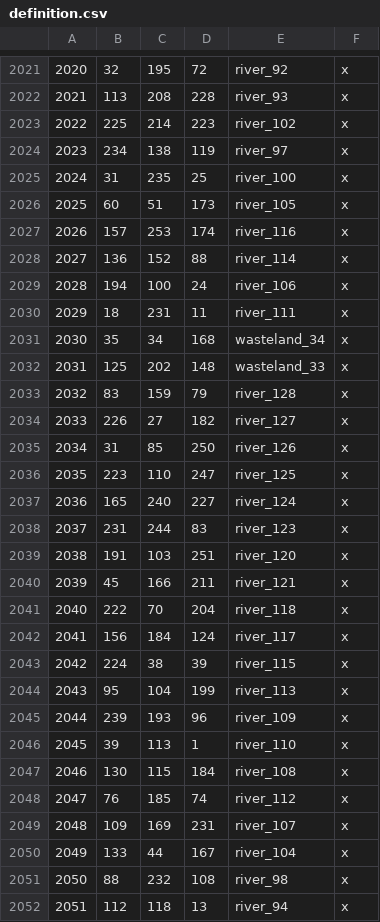
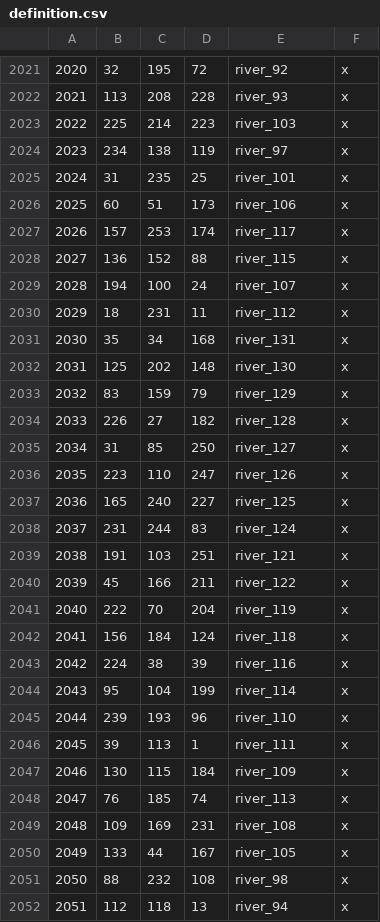
Before and after one commit to GXR-13/Menticidium_dev, a CSV file: map_data/definition.csv, drawn as a sheet; only a part is shown, gaps mark what is left out; the diff covers the shown part only.

```diff
--- a/map_data/definition.csv
+++ b/map_data/definition.csv
@@ -2022,30 +2022,30 @@
 2021;113;208;228;river_93;x
-2022;225;214;223;river_102;x
+2022;225;214;223;river_103;x
 2023;234;138;119;river_97;x
-2024;31;235;25;river_100;x
-2025;60;51;173;river_105;x
-2026;157;253;174;river_116;x
-2027;136;152;88;river_114;x
-2028;194;100;24;river_106;x
-2029;18;231;11;river_111;x
-2030;35;34;168;wasteland_34;x
-2031;125;202;148;wasteland_33;x
-2032;83;159;79;river_128;x
-2033;226;27;182;river_127;x
-2034;31;85;250;river_126;x
-2035;223;110;247;river_125;x
-2036;165;240;227;river_124;x
-2037;231;244;83;river_123;x
-2038;191;103;251;river_120;x
-2039;45;166;211;river_121;x
-2040;222;70;204;river_118;x
-2041;156;184;124;river_117;x
-2042;224;38;39;river_115;x
-2043;95;104;199;river_113;x
-2044;239;193;96;river_109;x
-2045;39;113;1;river_110;x
-2046;130;115;184;river_108;x
-2047;76;185;74;river_112;x
-2048;109;169;231;river_107;x
-2049;133;44;167;river_104;x
+2024;31;235;25;river_101;x
+2025;60;51;173;river_106;x
+2026;157;253;174;river_117;x
+2027;136;152;88;river_115;x
+2028;194;100;24;river_107;x
+2029;18;231;11;river_112;x
+2030;35;34;168;river_131;x
+2031;125;202;148;river_130;x
+2032;83;159;79;river_129;x
+2033;226;27;182;river_128;x
+2034;31;85;250;river_127;x
+2035;223;110;247;river_126;x
+2036;165;240;227;river_125;x
+2037;231;244;83;river_124;x
+2038;191;103;251;river_121;x
+2039;45;166;211;river_122;x
+2040;222;70;204;river_119;x
+2041;156;184;124;river_118;x
+2042;224;38;39;river_116;x
+2043;95;104;199;river_114;x
+2044;239;193;96;river_110;x
+2045;39;113;1;river_111;x
+2046;130;115;184;river_109;x
+2047;76;185;74;river_113;x
+2048;109;169;231;river_108;x
+2049;133;44;167;river_105;x
 2050;88;232;108;river_98;x
```
Also changed, not shown: 13 edited cells elsewhere in this file, 5 other files.
